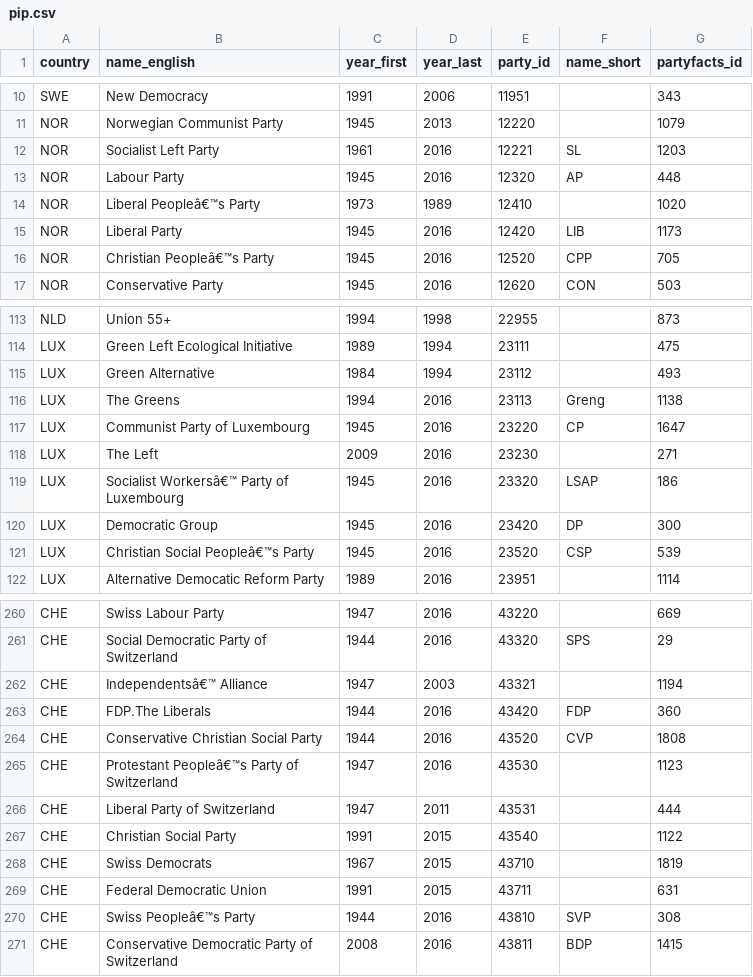
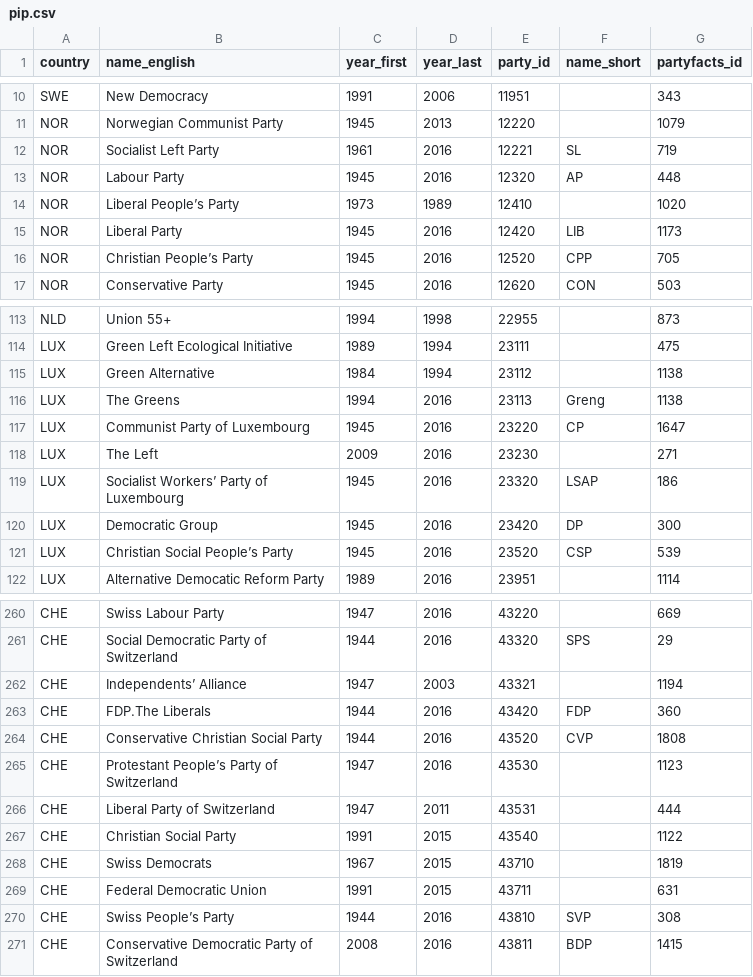
Before and after one commit to hdigital/partyfactsdata, a CSV file: import/pip/pip.csv, drawn as a sheet; only a part is shown, gaps mark what is left out; the diff covers the shown part only.

```diff
--- a/import/pip/pip.csv
+++ b/import/pip/pip.csv
@@ -12 +12 @@
-"NOR","Socialist Left Party",1961,2016,12221,"SL",1203
+NOR,Socialist Left Party,1961,2016,12221,SL,719
@@ -14 +14 @@
-"NOR","Liberal Peopleâ€™s Party",1973,1989,12410,,1020
+NOR,Liberal People’s Party,1973,1989,12410,,1020
@@ -16 +16 @@
-"NOR","Christian Peopleâ€™s Party",1945,2016,12520,"CPP",705
+NOR,Christian People’s Party,1945,2016,12520,CPP,705
@@ -115 +115 @@
-"LUX","Green Alternative",1984,1994,23112,,493
+LUX,Green Alternative,1984,1994,23112,,1138
@@ -119 +119 @@
-"LUX","Socialist Workersâ€™ Party of Luxembourg",1945,2016,23320,"LSAP",186
+LUX,Socialist Workers’ Party of Luxembourg,1945,2016,23320,LSAP,186
@@ -121 +121 @@
-"LUX","Christian Social Peopleâ€™s Party",1945,2016,23520,"CSP",539
+LUX,Christian Social People’s Party,1945,2016,23520,CSP,539
@@ -262 +262 @@
-"CHE","Independentsâ€™ Alliance",1947,2003,43321,,1194
+CHE,Independents’ Alliance,1947,2003,43321,,1194
@@ -265 +265 @@
-"CHE","Protestant Peopleâ€™s Party of Switzerland",1947,2016,43530,,1123
+CHE,Protestant People’s Party of Switzerland,1947,2016,43530,,1123
@@ -270 +270 @@
-"CHE","Swiss Peopleâ€™s Party",1944,2016,43810,"SVP",308
+CHE,Swiss People’s Party,1944,2016,43810,SVP,308
```
Also changed, not shown: 55 edited cells elsewhere in this file, 1 other file.
